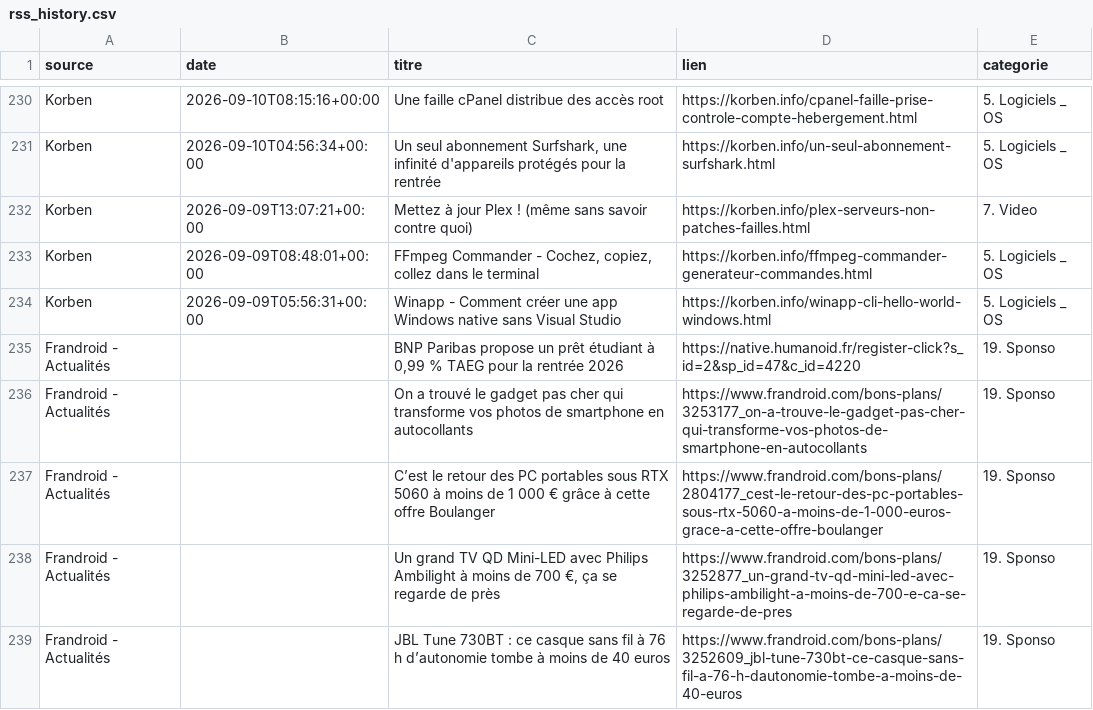
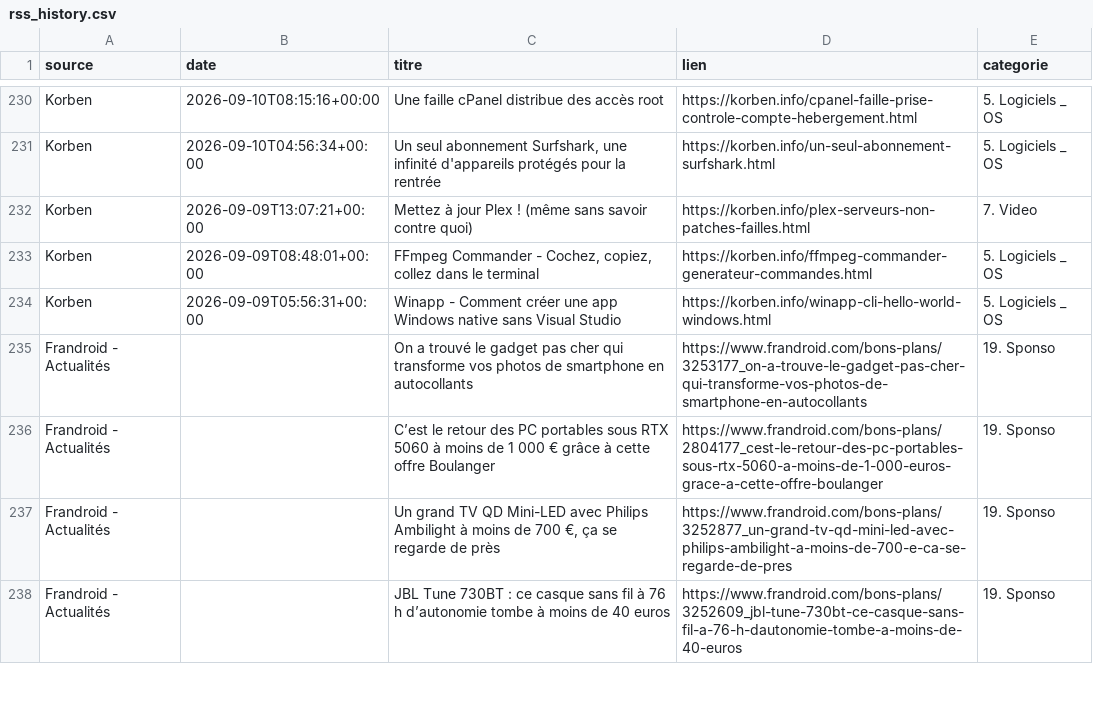
Before and after one commit to djhadef-star/rss-categories, a CSV file: output/rss_history.csv, drawn as a sheet; only a part is shown, gaps mark what is left out.

```diff
--- a/output/rss_history.csv
+++ b/output/rss_history.csv
@@ -234,3 +234,2 @@ Korben;2026-09-09T08:48:01+00:00;FFmpeg Commander - Cochez, copiez, collez dans
 Korben;2026-09-09T05:56:31+00:00;Winapp - Comment créer une app Windows native sans Visual Studio;https://korben.info/winapp-cli-hello-world-windows.html;5. Logiciels _ OS
-Frandroid - Actualités;;BNP Paribas propose un prêt étudiant à 0,99 % TAEG pour la rentrée 2026;https://native.humanoid.fr/register-click?s_id=2&sp_id=47&c_id=4220;19. Sponso
 Frandroid - Actualités;;On a trouvé le gadget pas cher qui transforme vos photos de smartphone en autocollants;https://www.frandroid.com/bons-plans/3253177_on-a-trouve-le-gadget-pas-cher-qui-transforme-vos-photos-de-smartphone-en-autocollants;19. Sponso
```
